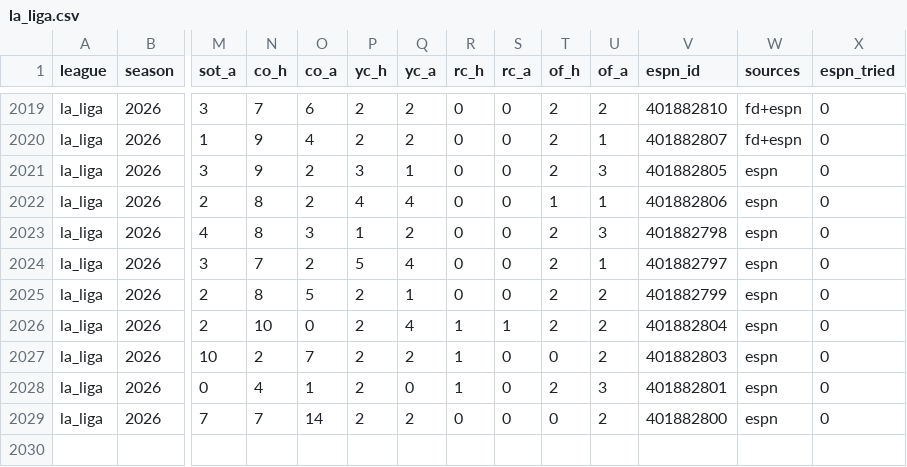
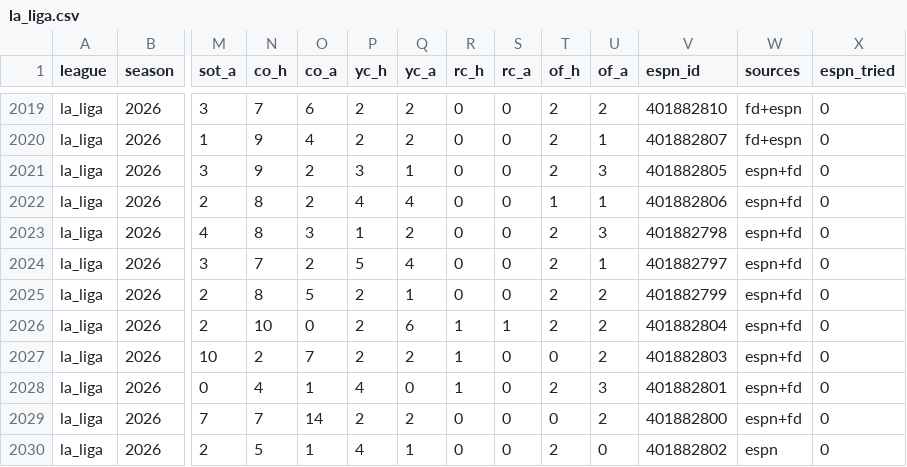
Before and after one commit to ryan7zoom/oraclepitch, a CSV file: data/matches/la_liga.csv, drawn as a sheet; only a part is shown, gaps mark what is left out; rows hold the shown columns only; the diff names each change by its address in the sheet, - before the commit and + after, or states it on an @@ line.

```diff
--- a/data/matches/la_liga.csv
+++ b/data/matches/la_liga.csv
-W2021:W2029 (sources): espn
+W2021:W2029 (sources): espn+fd
-Q2026 (yc_a): 4
+Q2026 (yc_a): 6
-P2028 (yc_h): 2
+P2028 (yc_h): 4
+row 2030: la_liga | 2026 | 2 | 5 | 1 | 4 | 1 | 0 | 0 | 2 | 0 | 401882802 | espn | 0
```
Also changed, not shown: data/ledger/predictions.csv, data/matches/bundesliga.csv, 6 other files.
